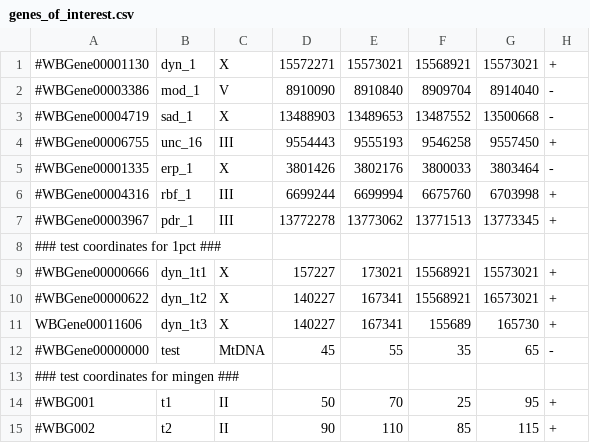
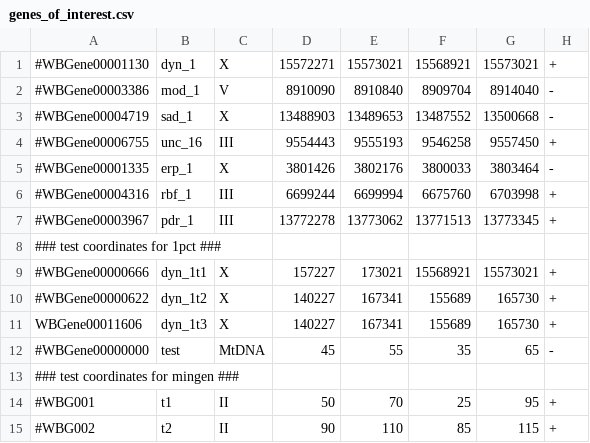
Before and after one commit to KorfLab/isoforms, a CSV file: APCanalysis/difalt/genes_of_interest.csv, drawn as a sheet.

```diff
--- a/APCanalysis/difalt/genes_of_interest.csv
+++ b/APCanalysis/difalt/genes_of_interest.csv
@@ -9,3 +9,3 @@
 #WBGene00000666,dyn_1t1,X,157227,173021,15568921,15573021,+
-#WBGene00000622,dyn_1t2,X,140227,167341,15568921,16573021,+
+#WBGene00000622,dyn_1t2,X,140227,167341,155689,165730,+
 WBGene00011606,dyn_1t3,X,140227,167341,155689,165730,+
```
Also changed, not shown: 1 other file.
